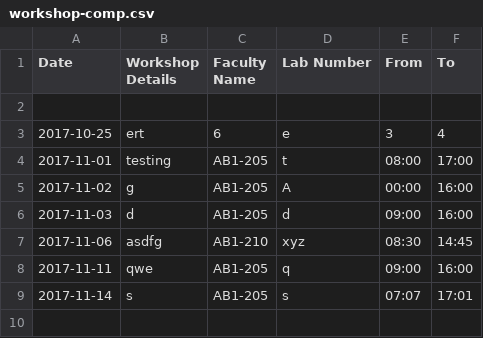
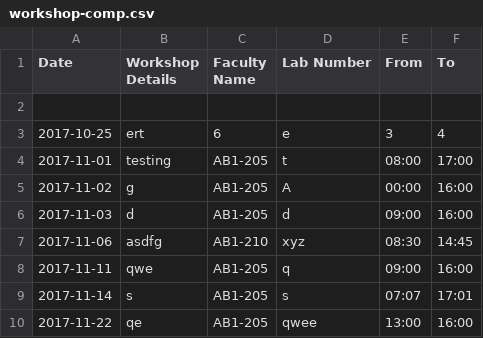
Before and after one commit to SudharshanNagarajan17/IWP, a CSV file: workshop-comp.csv, drawn as a sheet.

```diff
--- a/workshop-comp.csv
+++ b/workshop-comp.csv
@@ -9 +9,2 @@ Date,"Workshop Details","Faculty Name","Lab Number",From,To
 2017-11-14,s,AB1-205,s,07:07,17:01
+2017-11-22,qe,AB1-205,qwee,13:00,16:00
```
Also changed, not shown: workshop-date.csv, workshop-lno.csv, 6 other files.
